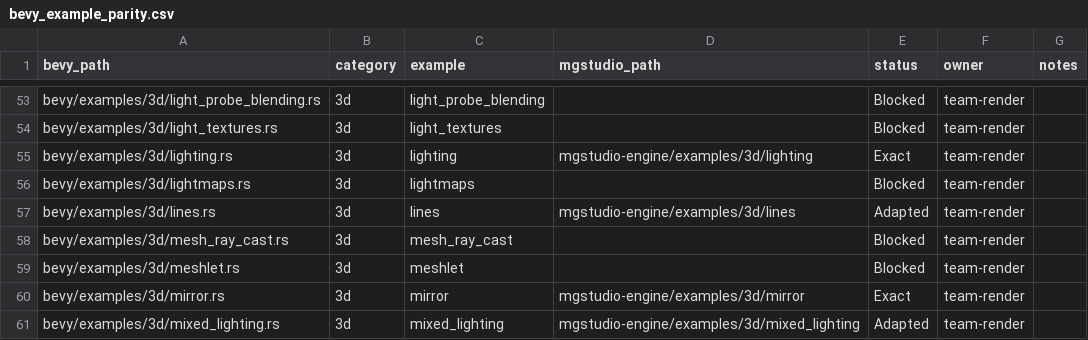
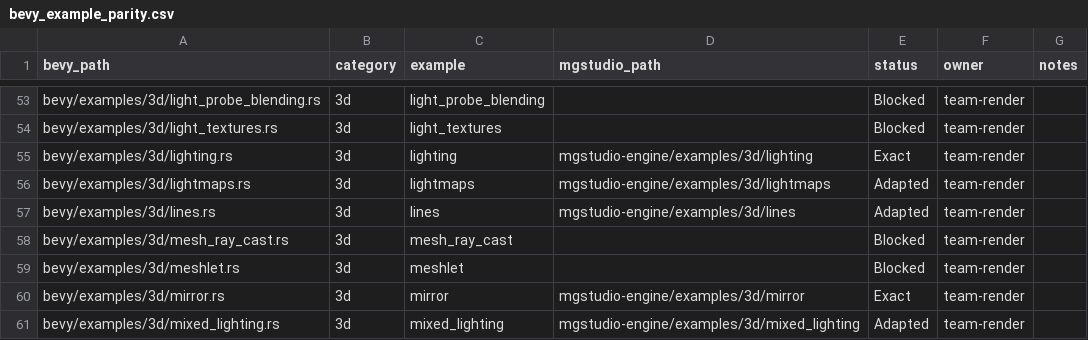
Before and after one commit to moonbit-community/mgstudio, a CSV file: docs/parity/bevy_example_parity.csv, drawn as a sheet; only a part is shown, gaps mark what is left out.

Commit message:
feat(examples/3d): port lightmaps as adapted

```diff
--- a/docs/parity/bevy_example_parity.csv
+++ b/docs/parity/bevy_example_parity.csv
@@ -55,3 +55,3 @@ bevy/examples/3d/light_textures.rs,3d,light_textures,,Blocked,team-render,
 bevy/examples/3d/lighting.rs,3d,lighting,mgstudio-engine/examples/3d/lighting,Exact,team-render,
-bevy/examples/3d/lightmaps.rs,3d,lightmaps,,Blocked,team-render,
+bevy/examples/3d/lightmaps.rs,3d,lightmaps,mgstudio-engine/examples/3d/lightmaps,Adapted,team-render,
 bevy/examples/3d/lines.rs,3d,lines,mgstudio-engine/examples/3d/lines,Adapted,team-render,
```
Also changed, not shown: 5 other files.
